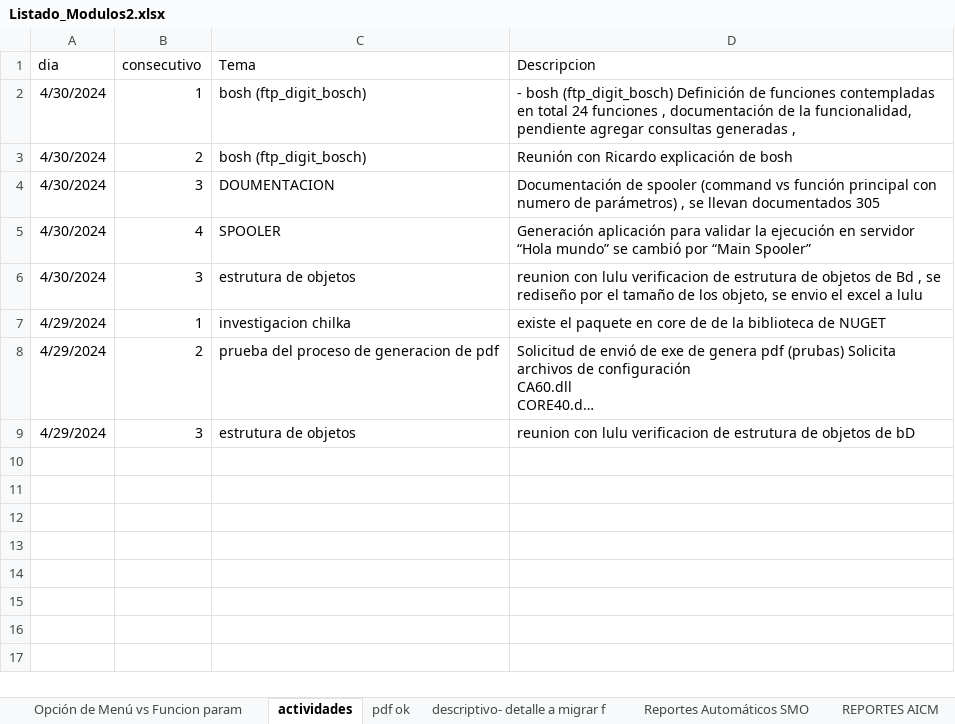
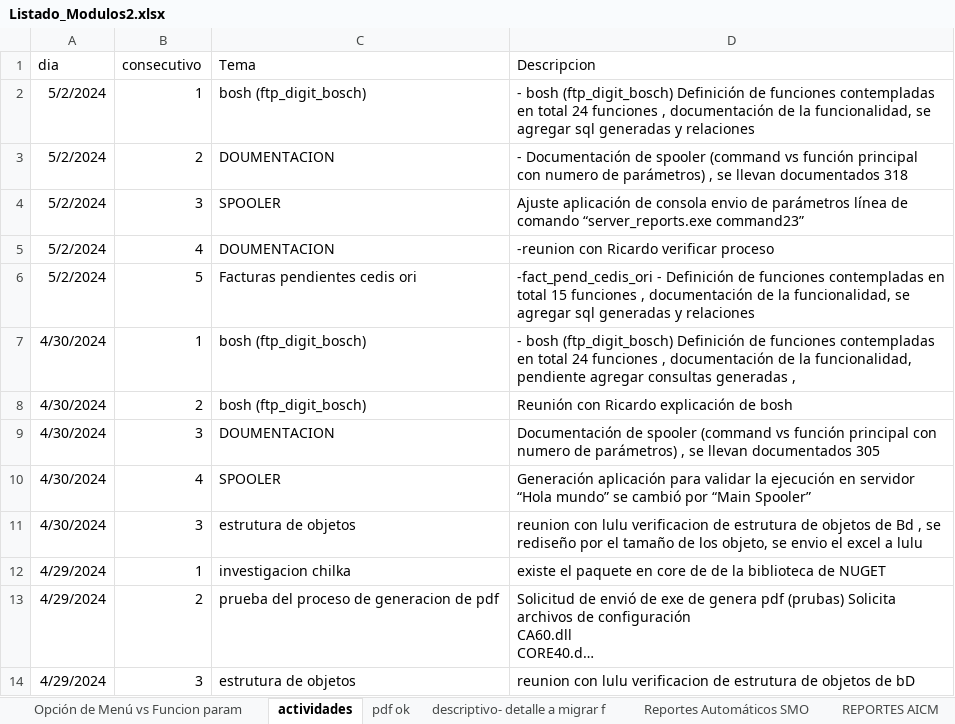
Before and after one commit to EnrikeMendez/migracion_spooler, an Excel workbook: 00-Documentacion/Listado_Modulos2.xlsx, sheet actividades, drawn as a sheet; long unchanged cells end in …; values as stored, in another font and other column widths than the file's, no borders; the diff names each change by its address in the sheet, - before the commit and + after, or states it on an @@ line.

Commit message:
Ajuste aplicación de consola envió de parámetros línea de comando  “server_reports.exe command23”

```diff
--- a/00-Documentacion/Listado_Modulos2.xlsx (sheet actividades)
+++ b/00-Documentacion/Listado_Modulos2.xlsx (sheet actividades)
+row 2: 5/2/2024 | 1 | bosh (ftp_digit_bosch) | - bosh (ftp_digit_bosch) Definición de funciones contempladas en total 24 funciones , documentación de la funcionalidad, se agregar sql generadas y relaciones
+row 3: 5/2/2024 | 2 | DOUMENTACION | - Documentación de spooler (command vs función principal con numero de parámetros) , se llevan documentados 318
+row 4: 5/2/2024 | 3 | SPOOLER | Ajuste aplicación de consola envio de parámetros línea de comando “server_reports.exe command23”
+row 5: 5/2/2024 | 4 | DOUMENTACION | -reunion con Ricardo verificar proceso
+row 6: 5/2/2024 | 5 | Facturas pendientes cedis ori | -fact_pend_cedis_ori - Definición de funciones contempladas en total 15 funciones , documentación de la funcionalidad, se agregar sql generadas y relaciones
```
Also changed, not shown: sheet descriptivo- detalle a migrar f, sheet Opción de Menú vs Funcion param, 12 other files.
